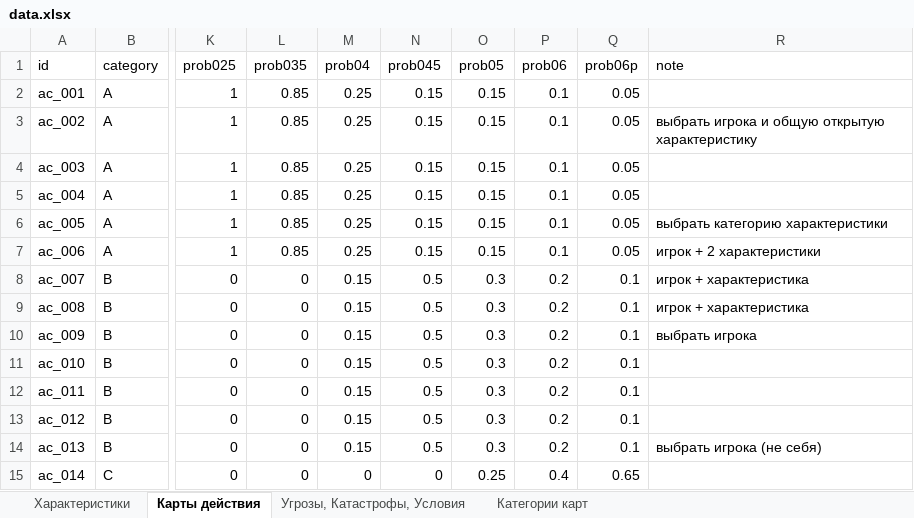
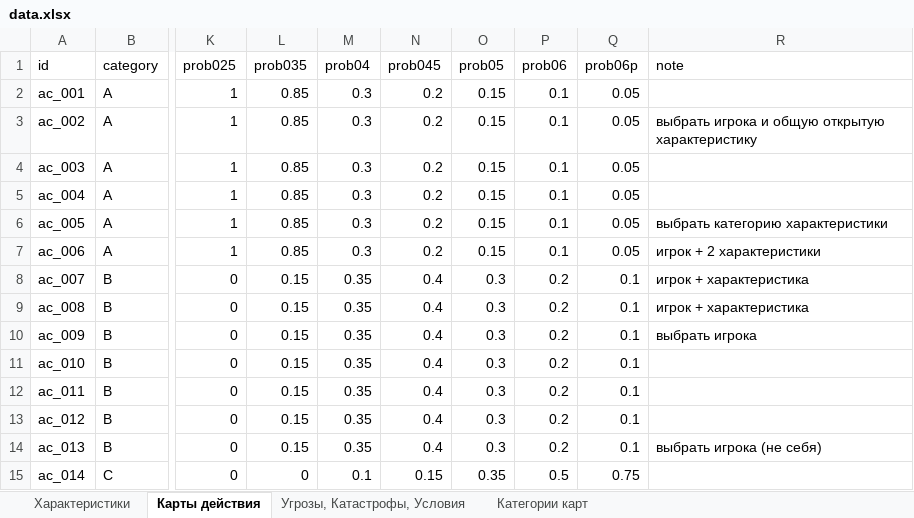
Before and after one commit to A1exanderKorn/bunker-online, an Excel workbook: server/data.xlsx, sheet Карты действия, drawn as a sheet; only a part is shown, gaps mark what is left out; values as stored, in another font and other column widths than the file's, no borders; the diff covers the shown part only; the diff names each change by its address in the sheet, - before the commit and + after, or states it on an @@ line.

```diff
--- a/server/data.xlsx (sheet Карты действия)
+++ b/server/data.xlsx (sheet Карты действия)
-M2:M7 (prob04): 0.25
+M2:M7 (prob04): 0.3
-N2:N7 (prob045): 0.15
+N2:N7 (prob045): 0.2
-L8:L14 (prob035): 0
+L8:L14 (prob035): 0.15
-M8:M14 (prob04): 0.15
+M8:M14 (prob04): 0.35
-N8:N14 (prob045): 0.5
+N8:N14 (prob045): 0.4
-M15 (prob04): 0
+M15 (prob04): 0.1
-N15 (prob045): 0
+N15 (prob045): 0.15
-O15 (prob05): 0.25
+O15 (prob05): 0.35
-P15 (prob06): 0.4
+P15 (prob06): 0.5
-Q15 (prob06p): 0.65
+Q15 (prob06p): 0.75
```
Also changed, not shown: 82 edited cells elsewhere in this sheet, sheet Характеристики, 11 other files.
